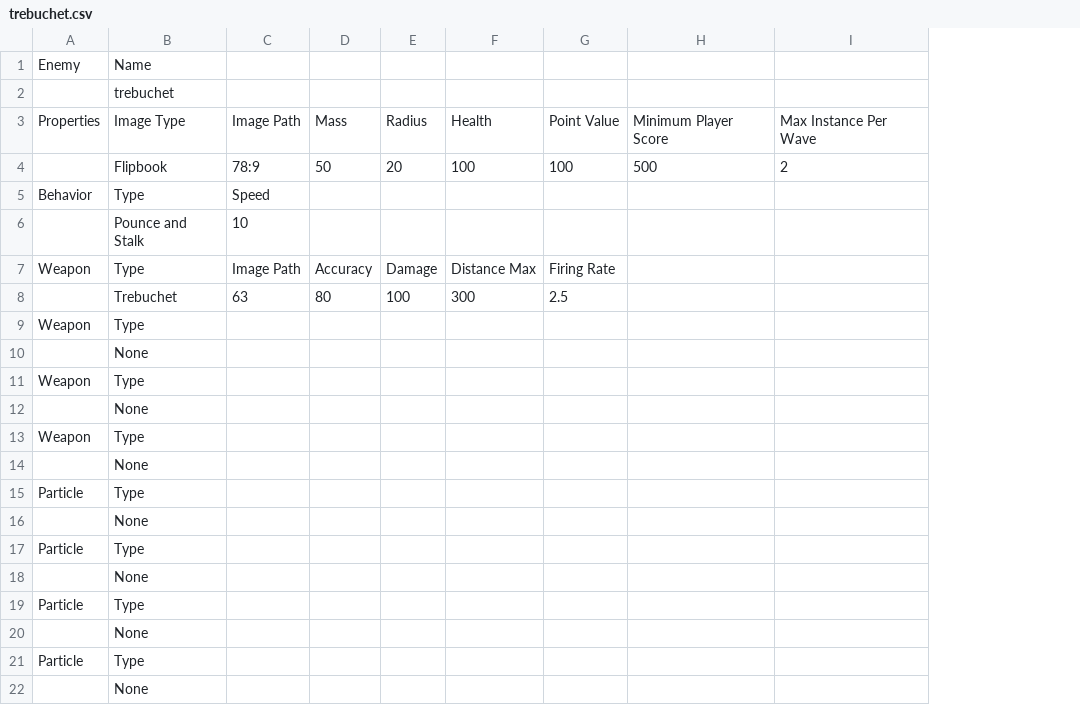
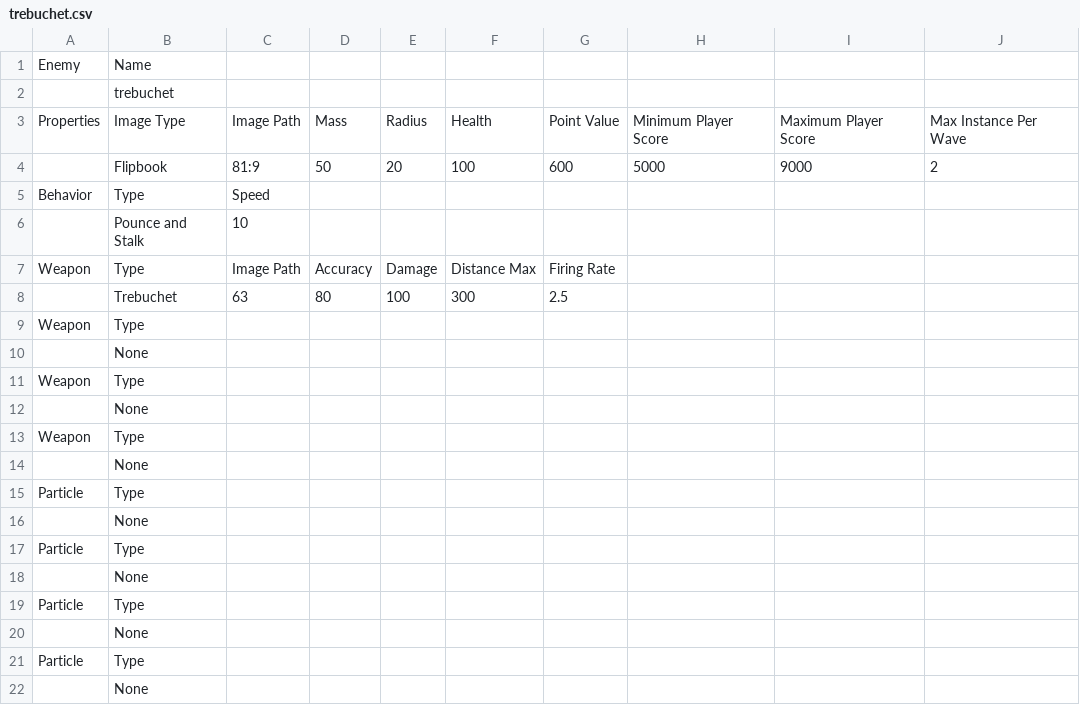
Before and after one commit to sdetwiler/pammo, a CSV file: data/enemies/trebuchet.csv, drawn as a sheet; the diff names each change by its address in the sheet, - before the commit and + after, or states it on an @@ line.

```diff
--- a/data/enemies/trebuchet.csv
+++ b/data/enemies/trebuchet.csv
+column I, rows 3-4: Maximum Player Score | 9000
-C4: 78:9
+C4: 81:9
-G4: 100
+G4: 600
-H4: 500
+H4: 5000
```
Also changed, not shown: data/enemies/killerTop.csv, data/enemies/mineLayer.csv, 38 other files.
